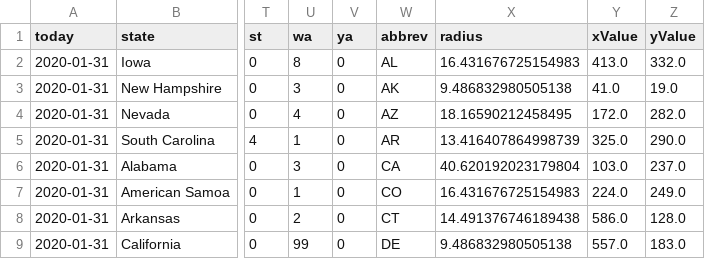
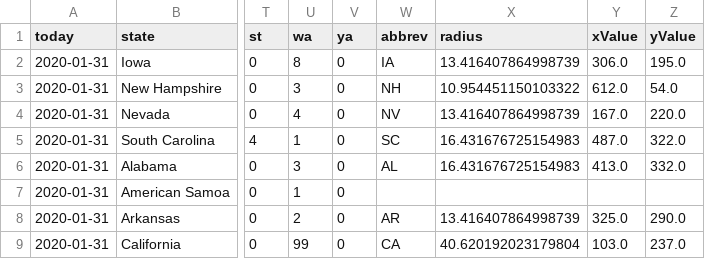
Before and after one commit to ben2vec/jhkforecasts, a CSV file: democratic_primary/simulator.csv, drawn as a sheet; only a part is shown, gaps mark what is left out; the diff covers the shown part only; the diff names each change by its address in the sheet, - before the commit and + after, or states it on an @@ line.

```diff
--- a/democratic_primary/simulator.csv
+++ b/democratic_primary/simulator.csv
-W2 (abbrev): AL
+W2 (abbrev): IA
-X2 (radius): 16.431676725154983
+X2 (radius): 13.416407864998739
-Y2 (xValue): 413.0
+Y2 (xValue): 306.0
-Z2 (yValue): 332.0
+Z2 (yValue): 195.0
-W3 (abbrev): AK
+W3 (abbrev): NH
-X3 (radius): 9.486832980505138
+X3 (radius): 10.954451150103322
-Y3 (xValue): 41.0
+Y3 (xValue): 612.0
-Z3 (yValue): 19.0
+Z3 (yValue): 54.0
-W4 (abbrev): AZ
+W4 (abbrev): NV
-X4 (radius): 18.16590212458495
+X4 (radius): 13.416407864998739
-Y4 (xValue): 172.0
+Y4 (xValue): 167.0
-Z4 (yValue): 282.0
+Z4 (yValue): 220.0
-W5 (abbrev): AR
+W5 (abbrev): SC
-X5 (radius): 13.416407864998739
+X5 (radius): 16.431676725154983
-Y5 (xValue): 325.0
+Y5 (xValue): 487.0
-Z5 (yValue): 290.0
+Z5 (yValue): 322.0
-W6 (abbrev): CA
+W6 (abbrev): AL
-X6 (radius): 40.620192023179804
+X6 (radius): 16.431676725154983
-Y6 (xValue): 103.0
+Y6 (xValue): 413.0
-Z6 (yValue): 237.0
+Z6 (yValue): 332.0
-W7 (abbrev): CO
+W7 (abbrev): (empty)
-X7 (radius): 16.431676725154983
+X7 (radius): (empty)
-Y7 (xValue): 224.0
+Y7 (xValue): (empty)
-Z7 (yValue): 249.0
+Z7 (yValue): (empty)
-W8 (abbrev): CT
+W8 (abbrev): AR
-X8 (radius): 14.491376746189438
+X8 (radius): 13.416407864998739
-Y8 (xValue): 586.0
+Y8 (xValue): 325.0
-Z8 (yValue): 128.0
+Z8 (yValue): 290.0
-W9 (abbrev): DE
+W9 (abbrev): CA
-X9 (radius): 9.486832980505138
+X9 (radius): 40.620192023179804
-Y9 (xValue): 557.0
+Y9 (xValue): 103.0
-Z9 (yValue): 183.0
+Z9 (yValue): 237.0
```
Also changed, not shown: 168 edited cells elsewhere in this file, 3 other files.
